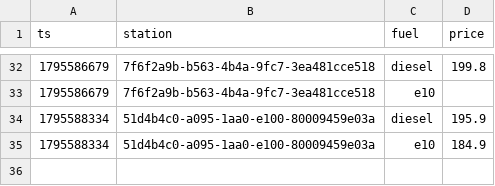
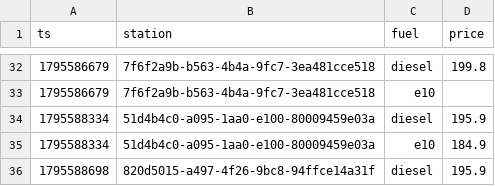
Before and after one commit to Mario-vibe/spritpreis-kompass, a CSV file: data/events/2026-11.csv, drawn as a sheet; only a part is shown, gaps mark what is left out; the diff names each change by its address in the sheet, - before the commit and + after, or states it on an @@ line.

```diff
--- a/data/events/2026-11.csv
+++ b/data/events/2026-11.csv
+row 36: 1795588698 | 820d5015-a497-4f26-9bc8-94ffce14a31f | diesel | 195.9
```
Also changed, not shown: 2 other files.
